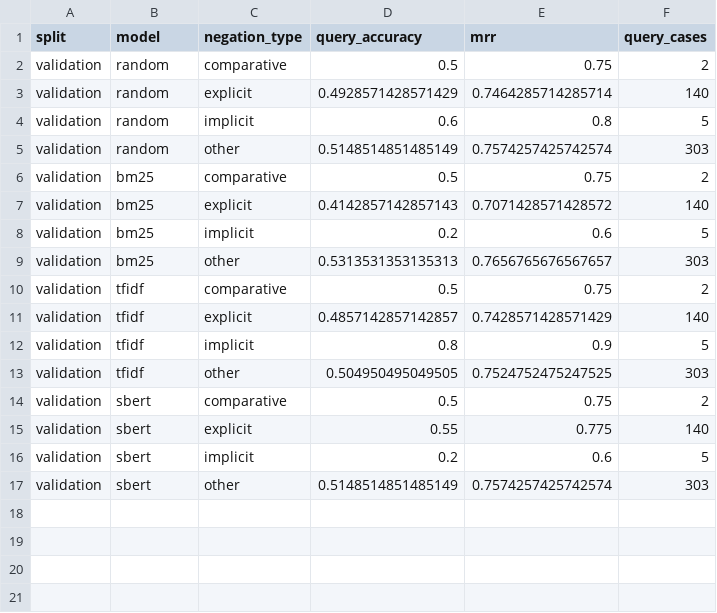
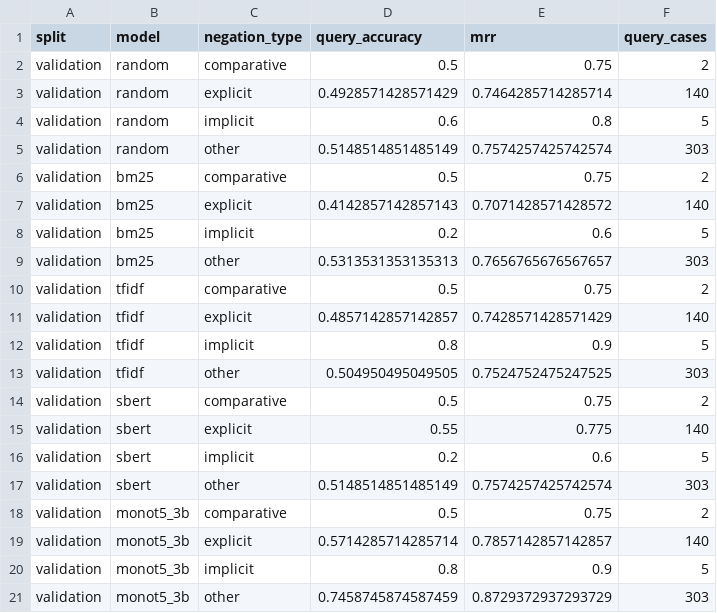
Before and after one commit to AbdulRafayMughal86/Negation-Lens, a CSV file: results/validation_negation_type_metrics.csv, drawn as a sheet; the diff names each change by its address in the sheet, - before the commit and + after, or states it on an @@ line.

```diff
--- a/results/validation_negation_type_metrics.csv
+++ b/results/validation_negation_type_metrics.csv
+row 18: validation | monot5_3b | comparative | 0.5 | 0.75 | 2
+row 19: validation | monot5_3b | explicit | 0.5714285714285714 | 0.7857142857142857 | 140
+row 20: validation | monot5_3b | implicit | 0.8 | 0.9 | 5
+row 21: validation | monot5_3b | other | 0.7458745874587459 | 0.8729372937293729 | 303
```
Also changed, not shown: results/error_examples.csv, results/final_model_comparison.csv, 21 other files.
